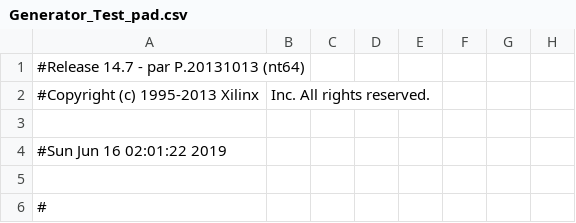
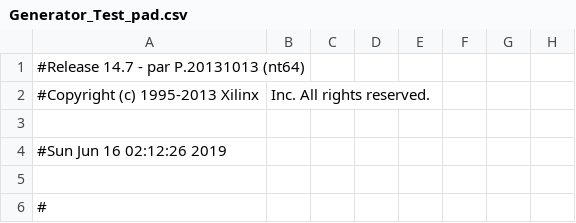
Before and after one commit to Ametoki/FPGA_Xilinx-Spartan-6_Projects, a CSV file: SquareWaveGenerator_20190612/Generator_Test_pad.csv, drawn as a sheet; only a part is shown; the diff names each change by its address in the sheet, - before the commit and + after, or states it on an @@ line.

```diff
--- a/SquareWaveGenerator_20190612/Generator_Test_pad.csv
+++ b/SquareWaveGenerator_20190612/Generator_Test_pad.csv
-A4: #Sun Jun 16 02:01:22 2019
+A4: #Sun Jun 16 02:12:26 2019
```
Also changed, not shown: 40 other files.
